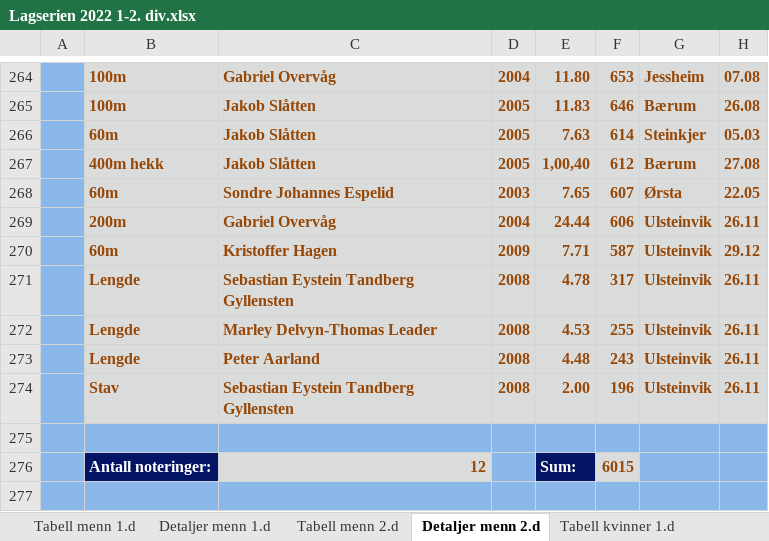
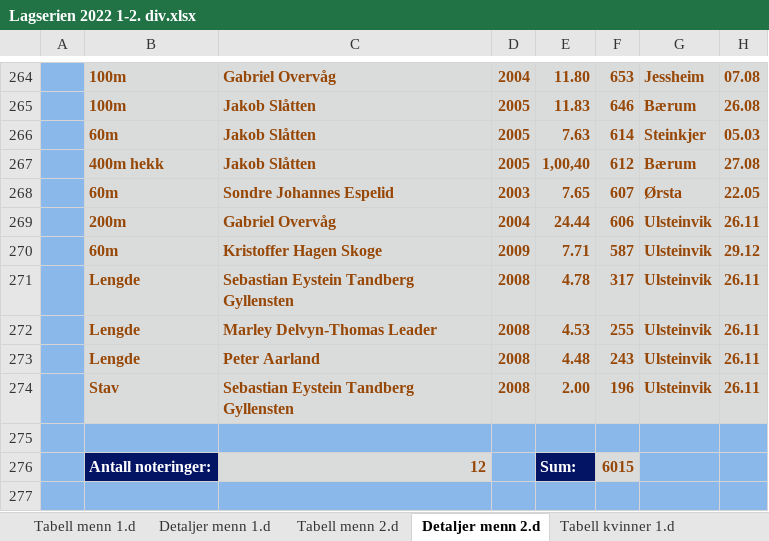
Before and after one commit to perellef/Seriekalkulator-Friidrett, an Excel workbook: output/Lagserien 2022 1-2. div.xlsx, sheet Detaljer menn 2.d, drawn as a sheet; only a part is shown, gaps mark what is left out; values as stored, in another font and other column widths than the file's, no borders; the diff names each change by its address in the sheet, - before the commit and + after, or states it on an @@ line.

```diff
--- a/output/Lagserien 2022 1-2. div.xlsx (sheet Detaljer menn 2.d)
+++ b/output/Lagserien 2022 1-2. div.xlsx (sheet Detaljer menn 2.d)
-C270: Kristoffer Hagen
+C270: Kristoffer Hagen Skoge
```
Also changed, not shown: output/Lagserien 2022 kvinner 3. div.xlsx, output/Lagserien 2022 menn 3. div.xlsx, 2 other files.
